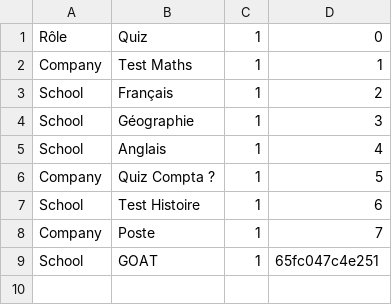
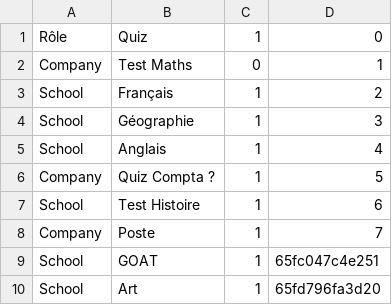
Before and after one commit to msk-mdi/Quizzeo, a CSV file: traitement/quiz_data.csv, drawn as a sheet.

```diff
--- a/traitement/quiz_data.csv
+++ b/traitement/quiz_data.csv
@@ -1,3 +1,3 @@
 Rôle,Quiz,1,0
-Company,"Test Maths",1,1
+Company,"Test Maths",0,1
 School,Français,1,2
@@ -9 +9,2 @@ Company,Poste,1,7
 School,GOAT,1,65fc047c4e251
+School,Art,1,65fd796fa3d20
```
Also changed, not shown: traitement/quiz_question.csv, traitement/quiz_reponse.csv, 11 other files.
